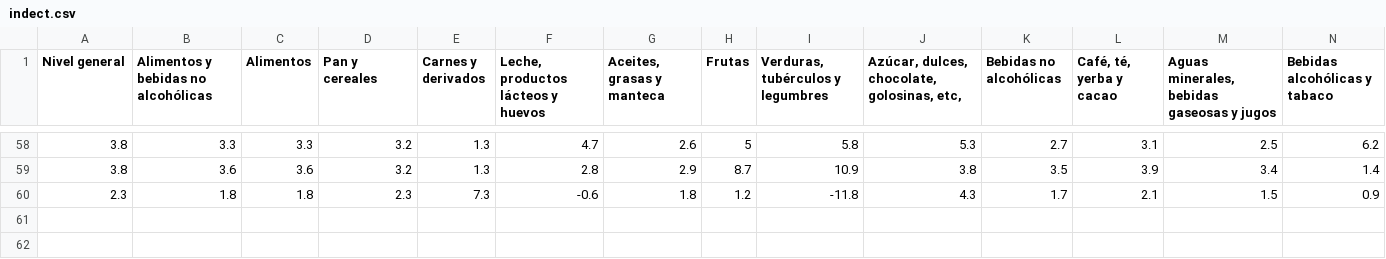
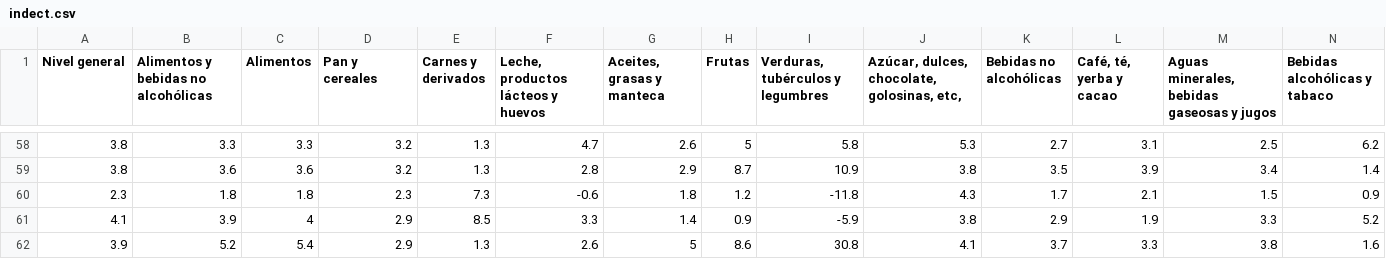
Before and after one commit to MGaloto/proyecto_precios_indec, a CSV file: indect.csv, drawn as a sheet; only a part is shown, gaps mark what is left out; rows hold the shown columns only; the diff names each change by its address in the sheet, - before the commit and + after, or states it on an @@ line.

Commit message:
indec

```diff
--- a/indect.csv
+++ b/indect.csv
+row 61: 4.1 | 3.9 | 4 | 2.9 | 8.5 | 3.3 | 1.4 | 0.9 | -5.9 | 3.8 | 2.9 | 1.9 | 3.3 | 5.2
+row 62: 3.9 | 5.2 | 5.4 | 2.9 | 1.3 | 2.6 | 5 | 8.6 | 30.8 | 4.1 | 3.7 | 3.3 | 3.8 | 1.6
```
Also changed, not shown: 5 other files.
